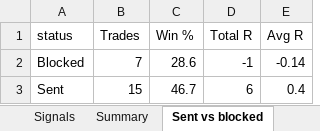
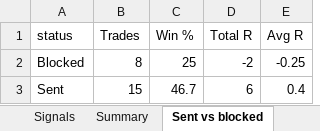
Before and after one commit to Raktechx/Raking-Trading-Dashboard, an Excel workbook: data/signal_log.xlsx, sheet Sent vs blocked, drawn as a sheet; values as stored, in another font and other column widths than the file's, no borders; the diff names each change by its address in the sheet, - before the commit and + after, or states it on an @@ line.

```diff
--- a/data/signal_log.xlsx (sheet Sent vs blocked)
+++ b/data/signal_log.xlsx (sheet Sent vs blocked)
-B2 (Trades): 7
+B2 (Trades): 8
-C2 (Win %): 28.6
+C2 (Win %): 25
-D2 (Total R): -1
+D2 (Total R): -2
-E2 (Avg R): -0.14
+E2 (Avg R): -0.25
```
Also changed, not shown: sheet Signals, 1 other file.
